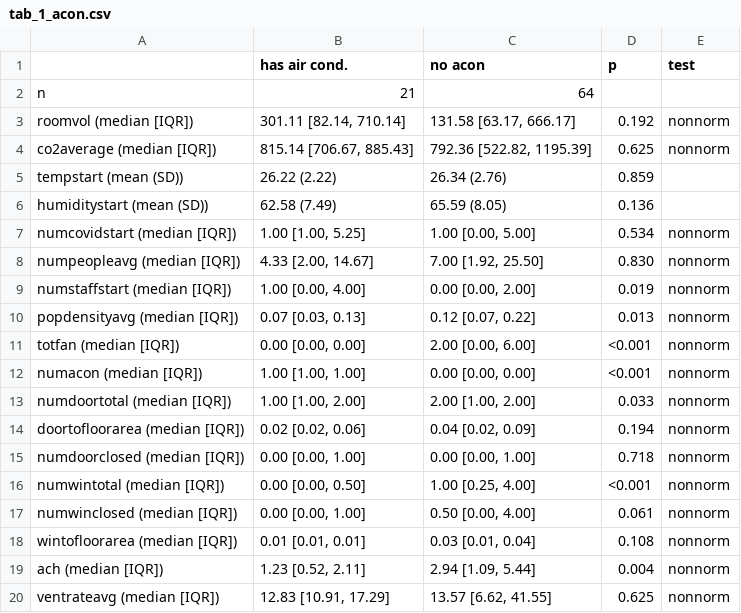
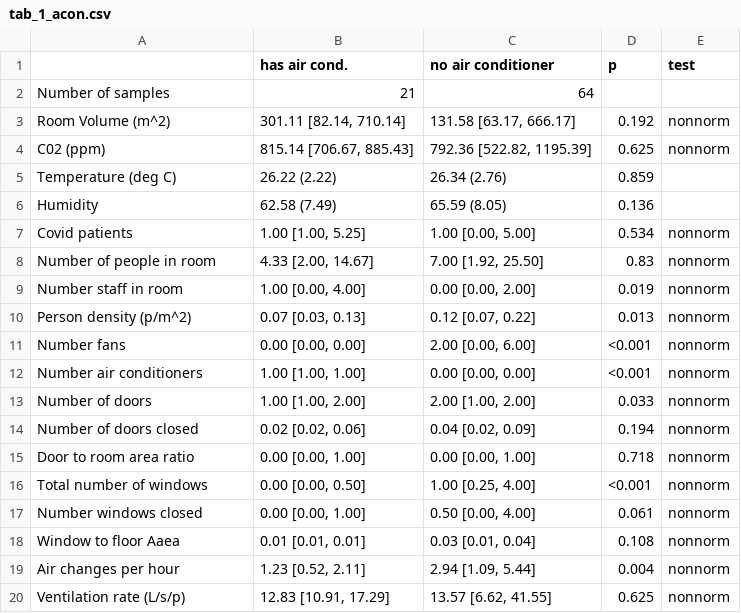
Before and after one commit to chrisleboa/COVID_aerosols, a CSV file: output/tab_1_acon.csv, drawn as a sheet.

```diff
--- a/output/tab_1_acon.csv
+++ b/output/tab_1_acon.csv
@@ -1,20 +1,20 @@
-"","has air cond.","no acon","p","test"
-"n","    21","    64","",""
-"roomvol (median [IQR])","301.11 [82.14, 710.14]","131.58 [63.17, 666.17]"," 0.192","nonnorm"
-"co2average (median [IQR])","815.14 [706.67, 885.43]","792.36 [522.82, 1195.39]"," 0.625","nonnorm"
-"tempstart (mean (SD))"," 26.22 (2.22)"," 26.34 (2.76)"," 0.859",""
-"humiditystart (mean (SD))"," 62.58 (7.49)"," 65.59 (8.05)"," 0.136",""
-"numcovidstart (median [IQR])","  1.00 [1.00, 5.25]","  1.00 [0.00, 5.00]"," 0.534","nonnorm"
-"numpeopleavg (median [IQR])","  4.33 [2.00, 14.67]","  7.00 [1.92, 25.50]"," 0.830","nonnorm"
-"numstaffstart (median [IQR])","  1.00 [0.00, 4.00]","  0.00 [0.00, 2.00]"," 0.019","nonnorm"
-"popdensityavg (median [IQR])","  0.07 [0.03, 0.13]","  0.12 [0.07, 0.22]"," 0.013","nonnorm"
-"totfan (median [IQR])","  0.00 [0.00, 0.00]","  2.00 [0.00, 6.00]","<0.001","nonnorm"
-"numacon (median [IQR])","  1.00 [1.00, 1.00]","  0.00 [0.00, 0.00]","<0.001","nonnorm"
-"numdoortotal (median [IQR])","  1.00 [1.00, 2.00]","  2.00 [1.00, 2.00]"," 0.033","nonnorm"
-"doortofloorarea (median [IQR])","  0.02 [0.02, 0.06]","  0.04 [0.02, 0.09]"," 0.194","nonnorm"
-"numdoorclosed (median [IQR])","  0.00 [0.00, 1.00]","  0.00 [0.00, 1.00]"," 0.718","nonnorm"
-"numwintotal (median [IQR])","  0.00 [0.00, 0.50]","  1.00 [0.25, 4.00]","<0.001","nonnorm"
-"numwinclosed (median [IQR])","  0.00 [0.00, 1.00]","  0.50 [0.00, 4.00]"," 0.061","nonnorm"
-"wintofloorarea (median [IQR])","  0.01 [0.01, 0.01]","  0.03 [0.01, 0.04]"," 0.108","nonnorm"
-"ach (median [IQR])","  1.23 [0.52, 2.11]","  2.94 [1.09, 5.44]"," 0.004","nonnorm"
-"ventrateavg (median [IQR])"," 12.83 [10.91, 17.29]"," 13.57 [6.62, 41.55]"," 0.625","nonnorm"
+,has air cond.,no air conditioner,p,test
+Number of samples ,21,64,,
+Room Volume (m^2),"301.11 [82.14, 710.14]","131.58 [63.17, 666.17]",0.192,nonnorm
+ C02 (ppm),"815.14 [706.67, 885.43]","792.36 [522.82, 1195.39]",0.625,nonnorm
+Temperature (deg C), 26.22 (2.22), 26.34 (2.76),0.859,
+Humidity, 62.58 (7.49), 65.59 (8.05),0.136,
+Covid patients ,"  1.00 [1.00, 5.25]","  1.00 [0.00, 5.00]",0.534,nonnorm
+Number of people in room ,"  4.33 [2.00, 14.67]","  7.00 [1.92, 25.50]",0.83,nonnorm
+Number staff in room ,"  1.00 [0.00, 4.00]","  0.00 [0.00, 2.00]",0.019,nonnorm
+Person density (p/m^2),"  0.07 [0.03, 0.13]","  0.12 [0.07, 0.22]",0.013,nonnorm
+Number fans ,"  0.00 [0.00, 0.00]","  2.00 [0.00, 6.00]",<0.001,nonnorm
+Number air conditioners ,"  1.00 [1.00, 1.00]","  0.00 [0.00, 0.00]",<0.001,nonnorm
+Number of doors,"  1.00 [1.00, 2.00]","  2.00 [1.00, 2.00]",0.033,nonnorm
+Number of doors closed ,"  0.02 [0.02, 0.06]","  0.04 [0.02, 0.09]",0.194,nonnorm
+Door to room area ratio,"  0.00 [0.00, 1.00]","  0.00 [0.00, 1.00]",0.718,nonnorm
+Total number of windows,"  0.00 [0.00, 0.50]","  1.00 [0.25, 4.00]",<0.001,nonnorm
+Number windows closed ,"  0.00 [0.00, 1.00]","  0.50 [0.00, 4.00]",0.061,nonnorm
+Window to floor Aaea,"  0.01 [0.01, 0.01]","  0.03 [0.01, 0.04]",0.108,nonnorm
+Air changes per hour ,"  1.23 [0.52, 2.11]","  2.94 [1.09, 5.44]",0.004,nonnorm
+Ventilation rate (L/s/p)," 12.83 [10.91, 17.29]"," 13.57 [6.62, 41.55]",0.625,nonnorm
```
Also changed, not shown: output/tab_1_covidspace.csv, output/tab_1_location.csv, 5 other files.
